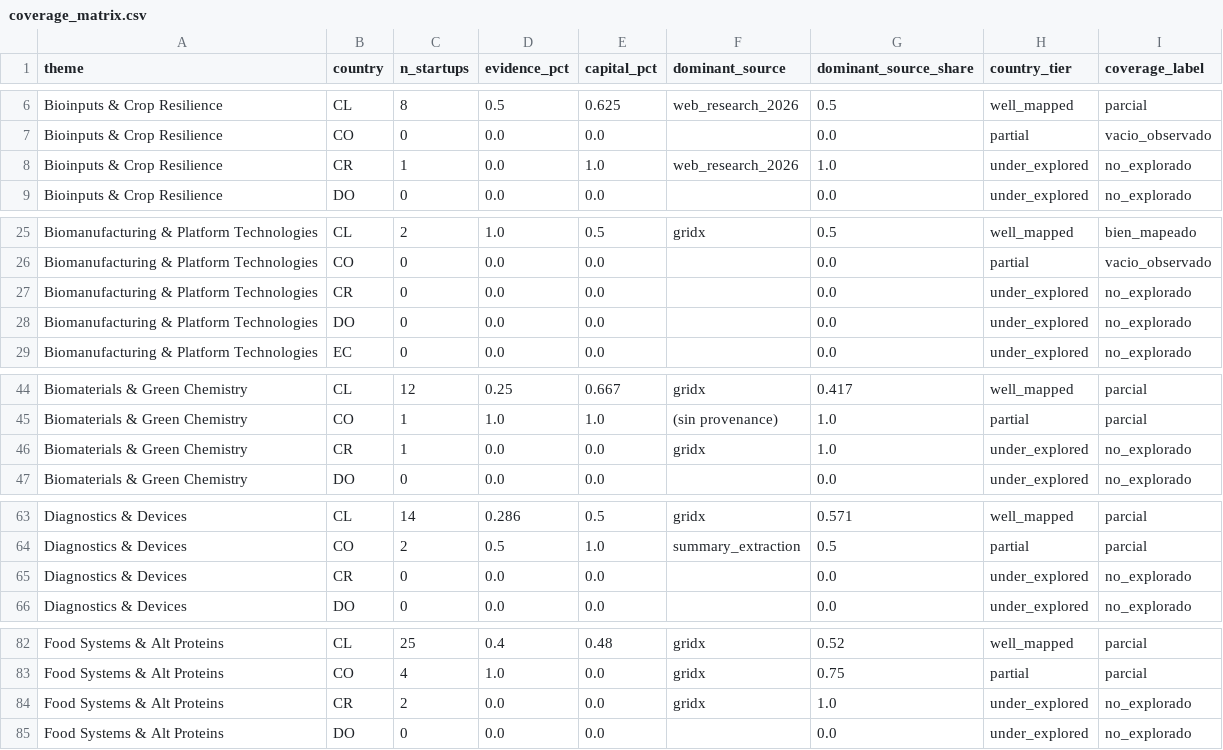
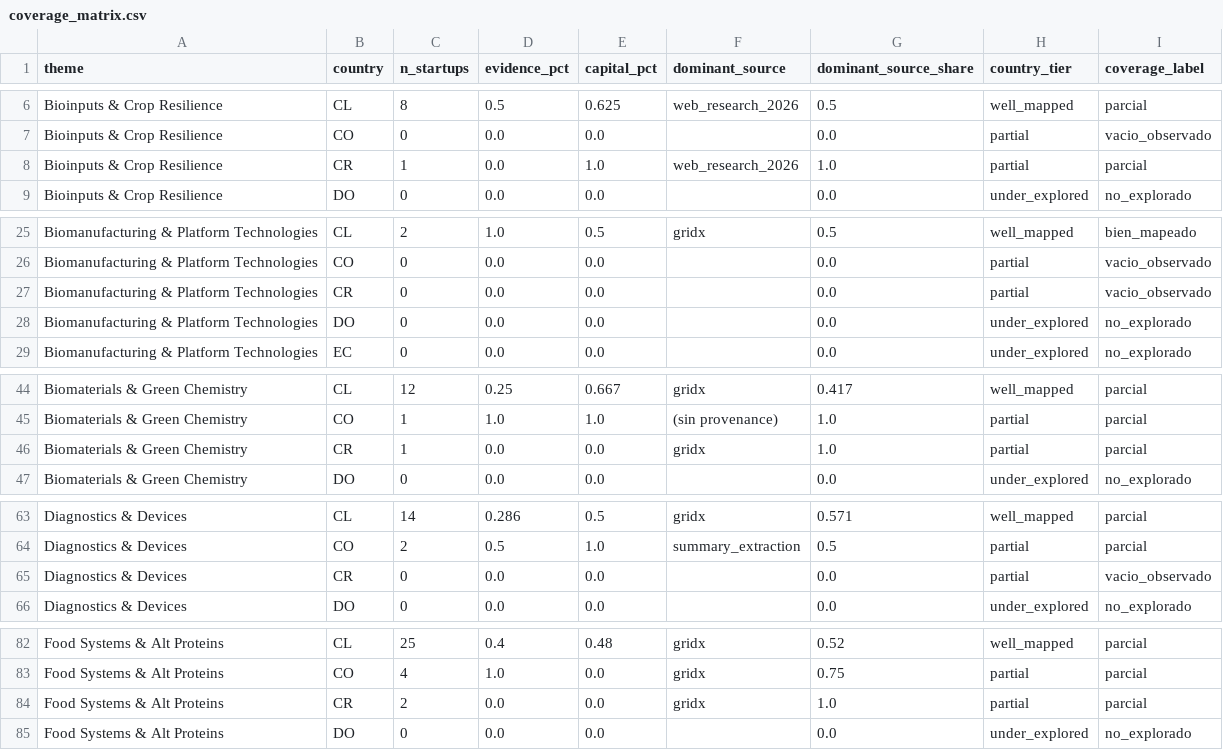
Before and after one commit to pablo201083/bio-vc-latam, a CSV file: quality/coverage_matrix.csv, drawn as a sheet; only a part is shown, gaps mark what is left out; the diff covers the shown part only.

```diff
--- a/quality/coverage_matrix.csv
+++ b/quality/coverage_matrix.csv
@@ -7,3 +7,3 @@ Bioinputs & Crop Resilience,CL,8,0.5,0.625,web_research_2026,0.5,well_mapped,par
 Bioinputs & Crop Resilience,CO,0,0.0,0.0,,0.0,partial,vacio_observado
-Bioinputs & Crop Resilience,CR,1,0.0,1.0,web_research_2026,1.0,under_explored,no_explorado
+Bioinputs & Crop Resilience,CR,1,0.0,1.0,web_research_2026,1.0,partial,parcial
 Bioinputs & Crop Resilience,DO,0,0.0,0.0,,0.0,under_explored,no_explorado
@@ -26,3 +26,3 @@ Biomanufacturing & Platform Technologies,CL,2,1.0,0.5,gridx,0.5,well_mapped,bien
 Biomanufacturing & Platform Technologies,CO,0,0.0,0.0,,0.0,partial,vacio_observado
-Biomanufacturing & Platform Technologies,CR,0,0.0,0.0,,0.0,under_explored,no_explorado
+Biomanufacturing & Platform Technologies,CR,0,0.0,0.0,,0.0,partial,vacio_observado
 Biomanufacturing & Platform Technologies,DO,0,0.0,0.0,,0.0,under_explored,no_explorado
@@ -45,3 +45,3 @@ Biomaterials & Green Chemistry,CL,12,0.25,0.667,gridx,0.417,well_mapped,parcial
 Biomaterials & Green Chemistry,CO,1,1.0,1.0,(sin provenance),1.0,partial,parcial
-Biomaterials & Green Chemistry,CR,1,0.0,0.0,gridx,1.0,under_explored,no_explorado
+Biomaterials & Green Chemistry,CR,1,0.0,0.0,gridx,1.0,partial,parcial
 Biomaterials & Green Chemistry,DO,0,0.0,0.0,,0.0,under_explored,no_explorado
@@ -64,3 +64,3 @@ Diagnostics & Devices,CL,14,0.286,0.5,gridx,0.571,well_mapped,parcial
 Diagnostics & Devices,CO,2,0.5,1.0,summary_extraction,0.5,partial,parcial
-Diagnostics & Devices,CR,0,0.0,0.0,,0.0,under_explored,no_explorado
+Diagnostics & Devices,CR,0,0.0,0.0,,0.0,partial,vacio_observado
 Diagnostics & Devices,DO,0,0.0,0.0,,0.0,under_explored,no_explorado
@@ -83,3 +83,3 @@ Food Systems & Alt Proteins,CL,25,0.4,0.48,gridx,0.52,well_mapped,parcial
 Food Systems & Alt Proteins,CO,4,1.0,0.0,gridx,0.75,partial,parcial
-Food Systems & Alt Proteins,CR,2,0.0,0.0,gridx,1.0,under_explored,no_explorado
+Food Systems & Alt Proteins,CR,2,0.0,0.0,gridx,1.0,partial,parcial
 Food Systems & Alt Proteins,DO,0,0.0,0.0,,0.0,under_explored,no_explorado
```
Also changed, not shown: 6 edited cells elsewhere in this file, quality/coverage_debias_queue.csv, quality/coverage_ledger.csv, 37 other files.
